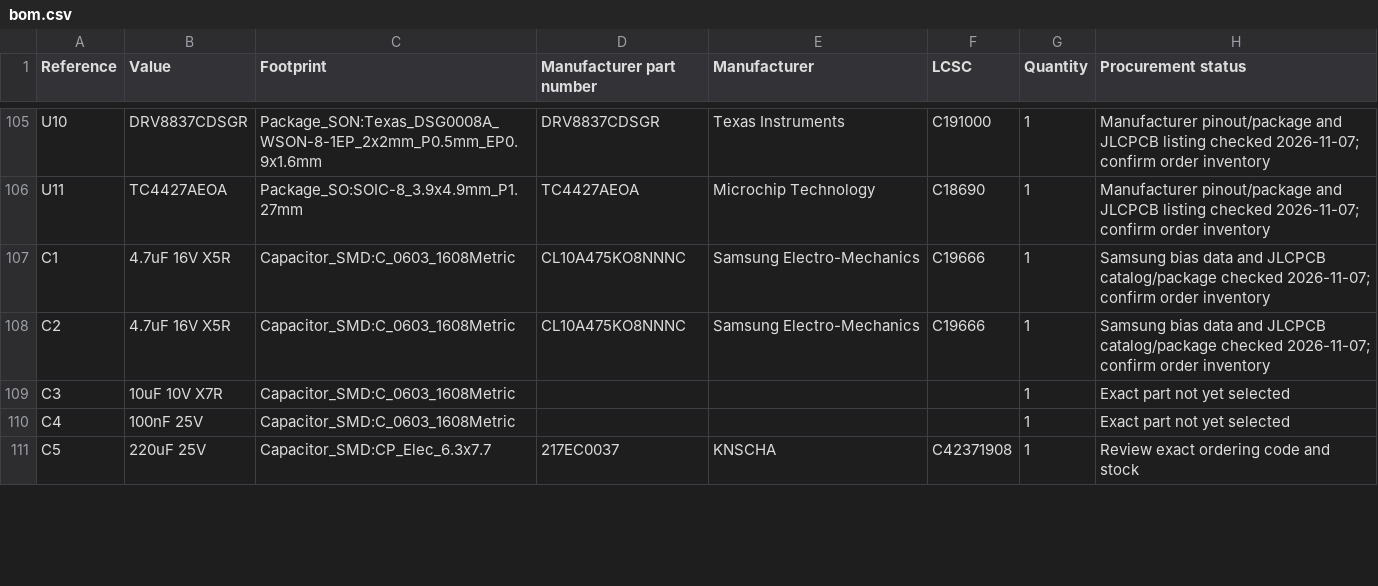
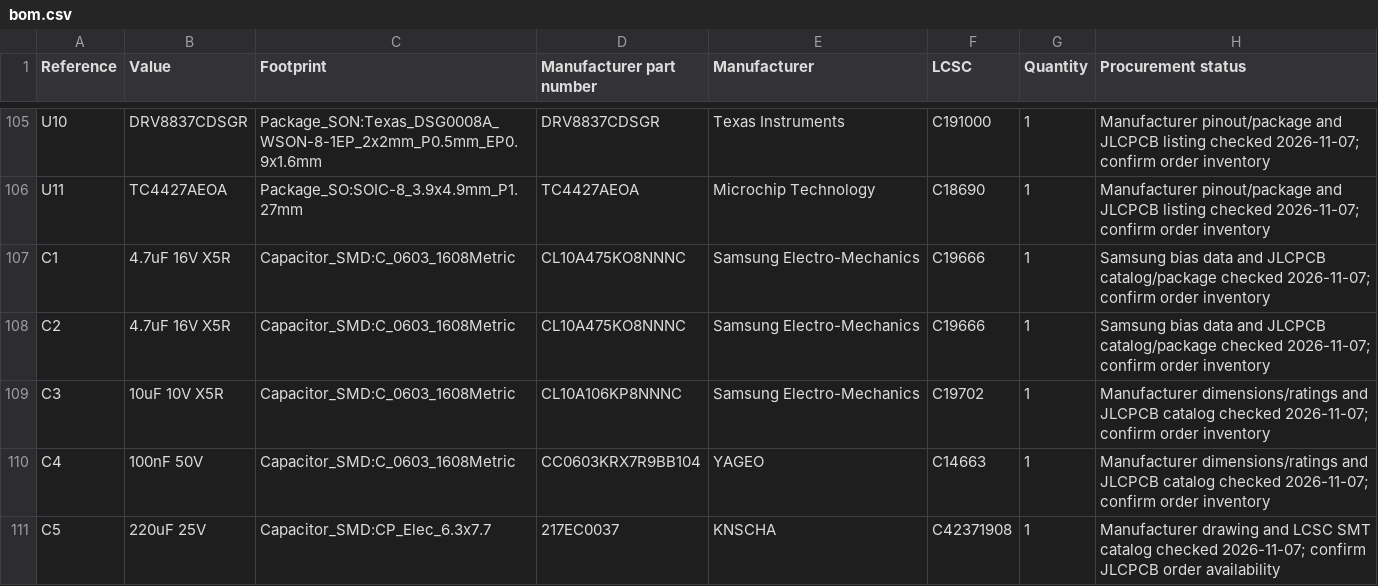
Before and after one commit to jonahsaunders/fab-computer-hackerfab, a CSV file: daughterboards/micromanipulator/docs/bom.csv, drawn as a sheet; only a part is shown, gaps mark what is left out; the diff covers the shown part only.

Commit message:
Complete daughterboard parts, compact schematics and review host limits

```diff
--- a/daughterboards/micromanipulator/docs/bom.csv
+++ b/daughterboards/micromanipulator/docs/bom.csv
@@ -108,4 +108,4 @@ C1,4.7uF 16V X5R,Capacitor_SMD:C_0603_1608Metric,CL10A475KO8NNNC,Samsung Electro
 C2,4.7uF 16V X5R,Capacitor_SMD:C_0603_1608Metric,CL10A475KO8NNNC,Samsung Electro-Mechanics,C19666,1,Samsung bias data and JLCPCB catalog/package checked 2026-11-07; confirm order inventory
-C3,10uF 10V X7R,Capacitor_SMD:C_0603_1608Metric,,,,1,Exact part not yet selected
-C4,100nF 25V,Capacitor_SMD:C_0603_1608Metric,,,,1,Exact part not yet selected
-C5,220uF 25V,Capacitor_SMD:CP_Elec_6.3x7.7,217EC0037,KNSCHA,C42371908,1,Review exact ordering code and stock
+C3,10uF 10V X5R,Capacitor_SMD:C_0603_1608Metric,CL10A106KP8NNNC,Samsung Electro-Mechanics,C19702,1,Manufacturer dimensions/ratings and JLCPCB catalog checked 2026-11-07; confirm order inventory
+C4,100nF 50V,Capacitor_SMD:C_0603_1608Metric,CC0603KRX7R9BB104,YAGEO,C14663,1,Manufacturer dimensions/ratings and JLCPCB catalog checked 2026-11-07; confirm order inventory
+C5,220uF 25V,Capacitor_SMD:CP_Elec_6.3x7.7,217EC0037,KNSCHA,C42371908,1,Manufacturer drawing and LCSC SMT catalog checked 2026-11-07; confirm JLCPCB order availability
```
Also changed, not shown: 56 edited cells elsewhere in this file, daughterboards/micromanipulator/docs/model-inventory.csv, 44 other files.
